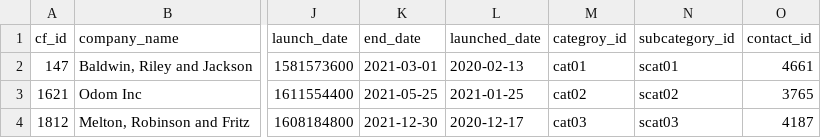
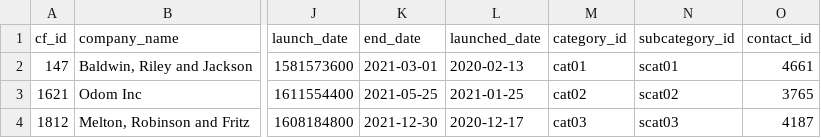
Before and after one commit to UnBearAble1/Crowdfunding_ETL, a CSV file: campaign.csv, drawn as a sheet; only a part is shown, gaps mark what is left out; the diff names each change by its address in the sheet, - before the commit and + after, or states it on an @@ line.

```diff
--- a/campaign.csv
+++ b/campaign.csv
-M1: categroy_id
+M1: category_id
```
Also changed, not shown: 1 other file.
